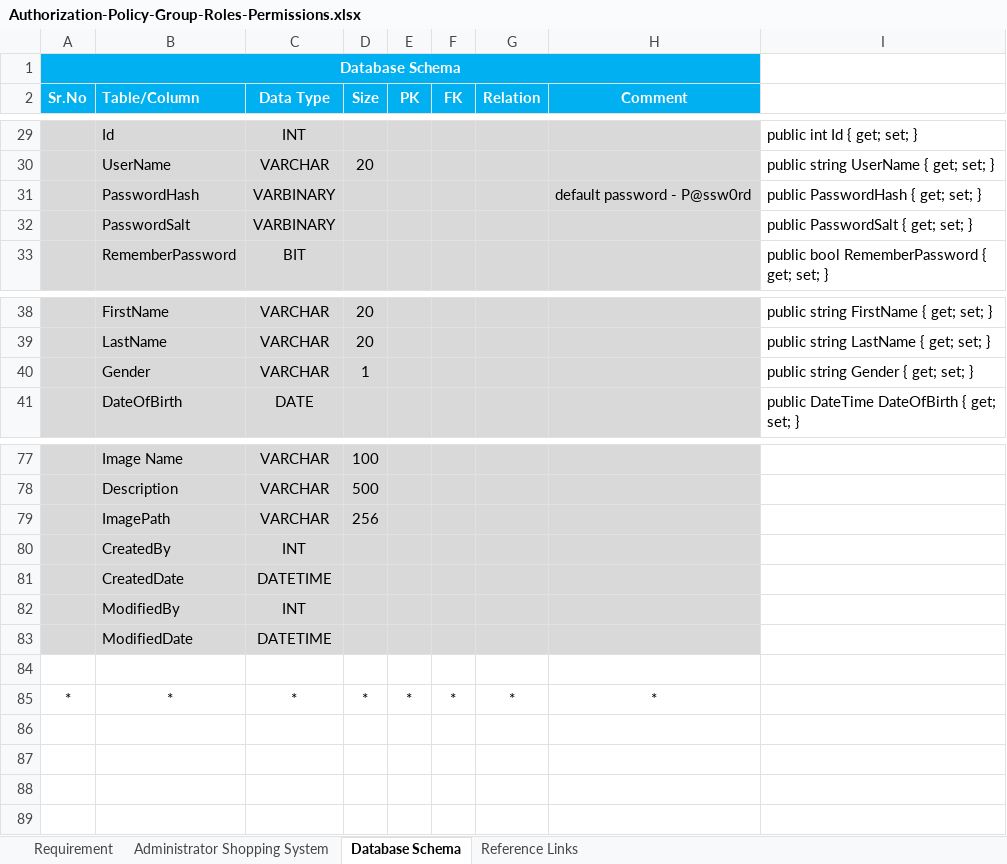
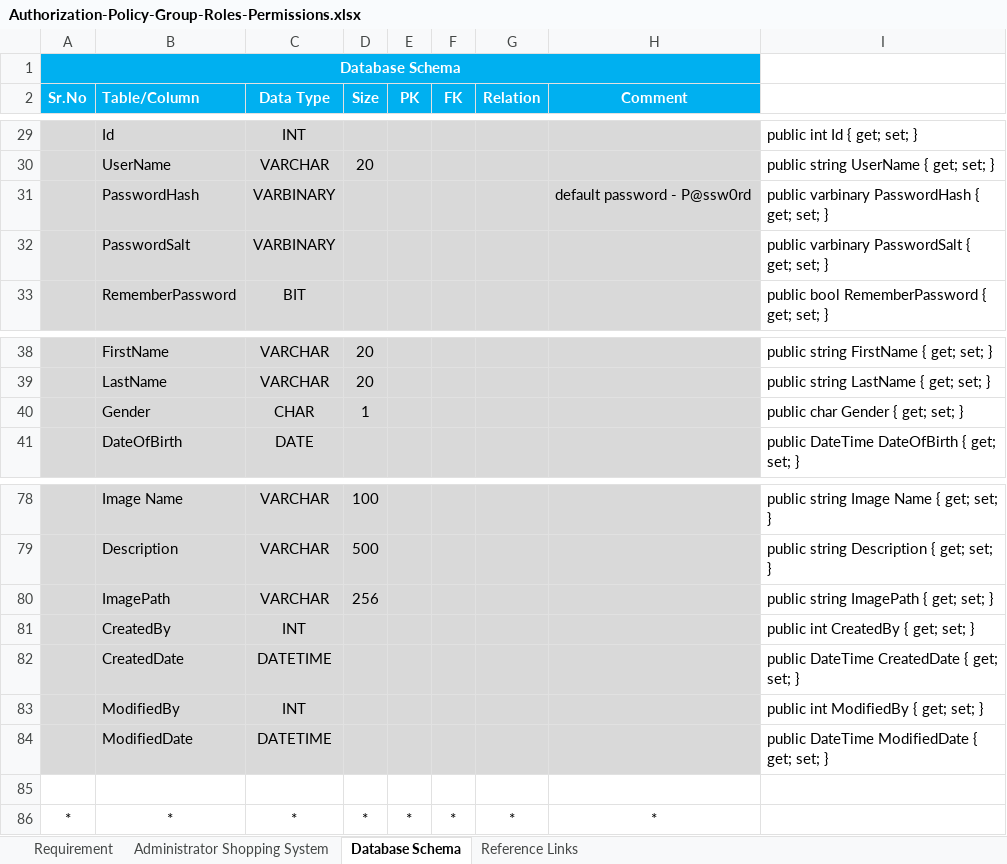
Before and after one commit to sagar08/RestServices, an Excel workbook: Authorization-Policy-Group-Roles-Permissions.xlsx, sheet Database Schema, drawn as a sheet; only a part is shown, gaps mark what is left out; values as stored, in another font and other column widths than the file's, no borders; addresses are those after the commit; the diff covers the shown part only; the diff names each change by its address in the sheet, - before the commit and + after, or states it on an @@ line.

Commit message:
Upgraded Database structure

```diff
--- a/Authorization-Policy-Group-Roles-Permissions.xlsx (sheet Database Schema)
+++ b/Authorization-Policy-Group-Roles-Permissions.xlsx (sheet Database Schema)
-I31: public PasswordHash { get; set; }
+I31: public varbinary PasswordHash { get; set; }
-I32: public PasswordSalt { get; set; }
+I32: public varbinary PasswordSalt { get; set; }
-C40 (Data Type): VARCHAR
+C40 (Data Type): CHAR
-I40: public string Gender { get; set; }
+I40: public char Gender { get; set; }
-I78: (empty)
+I78: public string Image Name { get; set; }
-I79: (empty)
+I79: public string Description { get; set; }
-I80: (empty)
+I80: public string ImagePath { get; set; }
-I81: (empty)
+I81: public int CreatedBy { get; set; }
-I82: (empty)
+I82: public DateTime CreatedDate { get; set; }
-I83: (empty)
+I83: public int ModifiedBy { get; set; }
-I84: (empty)
+I84: public DateTime ModifiedDate { get; set; }
```
Also changed, not shown: 3 added rows, 2 removed rows and 39 edited cells elsewhere in this sheet, formulas that keep their value, 11 other files.
